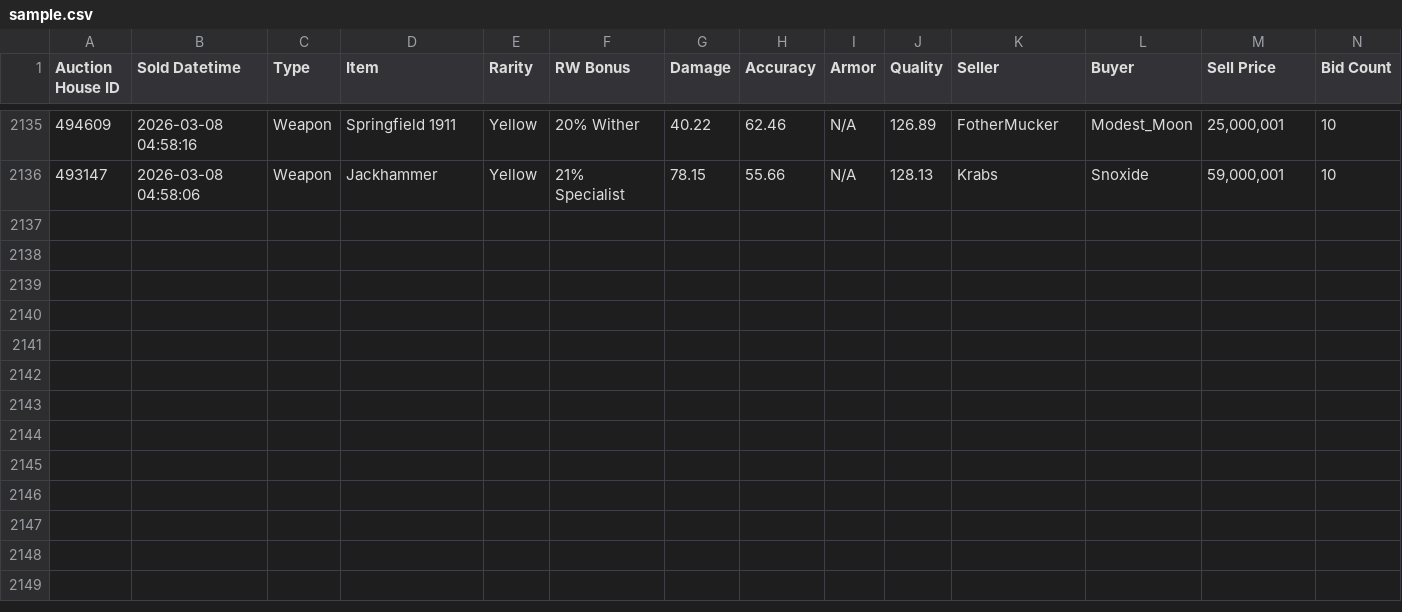
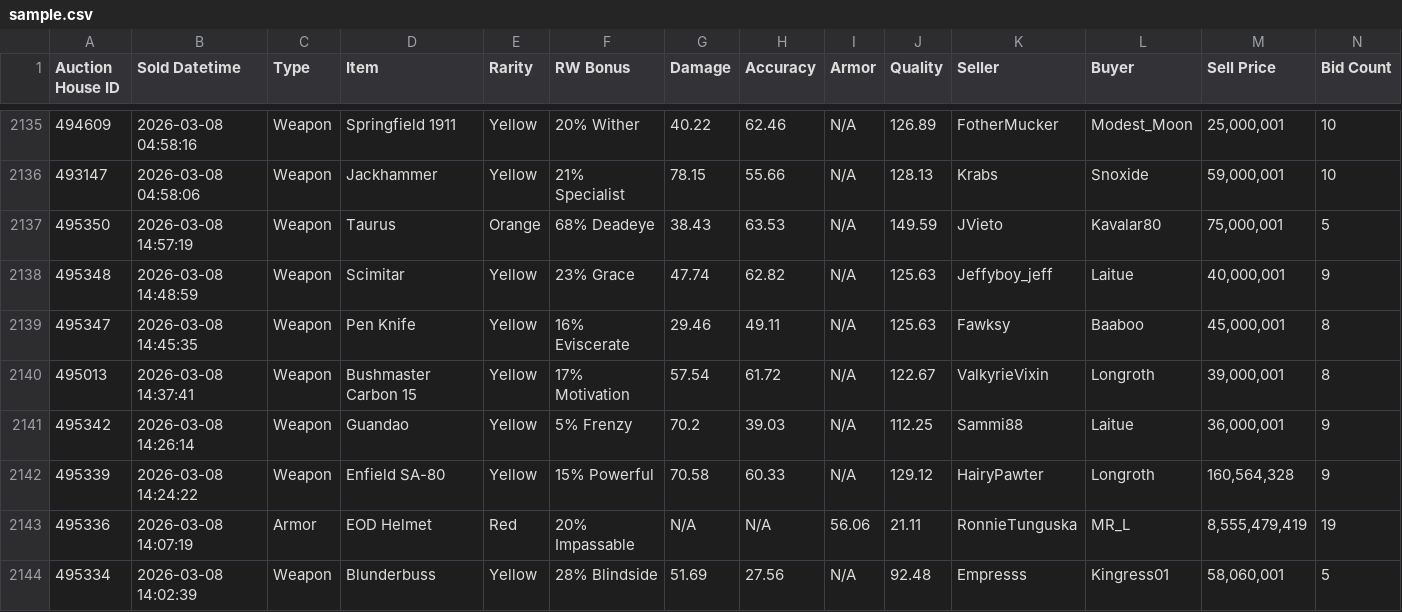
Before and after one commit to Ferrousbuns/torn-auctionHouse-viewer, a CSV file: sample.csv, drawn as a sheet; only a part is shown, gaps mark what is left out.

Commit message:
Auto-update auction data: 2026-03-08 11:00

```diff
--- a/sample.csv
+++ b/sample.csv
@@ -2136 +2136,9 @@
 "493147","2026-03-08 04:58:06","Weapon","Jackhammer","Yellow","21% Specialist","78.15","55.66","N/A","128.13","Krabs","Snoxide","59,000,001","10"
+"495350","2026-03-08 14:57:19","Weapon","Taurus","Orange","68% Deadeye","38.43","63.53","N/A","149.59","JVieto","Kavalar80","75,000,001","5"
+"495348","2026-03-08 14:48:59","Weapon","Scimitar","Yellow","23% Grace","47.74","62.82","N/A","125.63","Jeffyboy_jeff","Laitue","40,000,001","9"
+"495347","2026-03-08 14:45:35","Weapon","Pen Knife","Yellow","16% Eviscerate","29.46","49.11","N/A","125.63","Fawksy","Baaboo","45,000,001","8"
+"495013","2026-03-08 14:37:41","Weapon","Bushmaster Carbon 15","Yellow","17% Motivation","57.54","61.72","N/A","122.67","ValkyrieVixin","Longroth","39,000,001","8"
+"495342","2026-03-08 14:26:14","Weapon","Guandao","Yellow","5% Frenzy","70.2","39.03","N/A","112.25","Sammi88","Laitue","36,000,001","9"
+"495339","2026-03-08 14:24:22","Weapon","Enfield SA-80","Yellow","15% Powerful","70.58","60.33","N/A","129.12","HairyPawter","Longroth","160,564,328","9"
+"495336","2026-03-08 14:07:19","Armor","EOD Helmet","Red","20% Impassable","N/A","N/A","56.06","21.11","RonnieTunguska","MR_L","8,555,479,419","19"
+"495334","2026-03-08 14:02:39","Weapon","Blunderbuss","Yellow","28% Blindside","51.69","27.56","N/A","92.48","Empresss","Kingress01","58,060,001","5"
```
